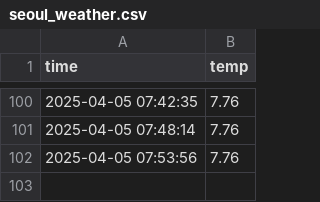
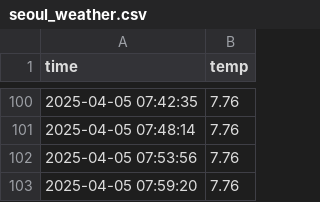
Before and after one commit to bhyeon1/seoul_weather_5m, a CSV file: seoul_weather.csv, drawn as a sheet; only a part is shown, gaps mark what is left out; the diff names each change by its address in the sheet, - before the commit and + after, or states it on an @@ line.

```diff
--- a/seoul_weather.csv
+++ b/seoul_weather.csv
+row 103: 2025-04-05 07:59:20 | 7.76
```
